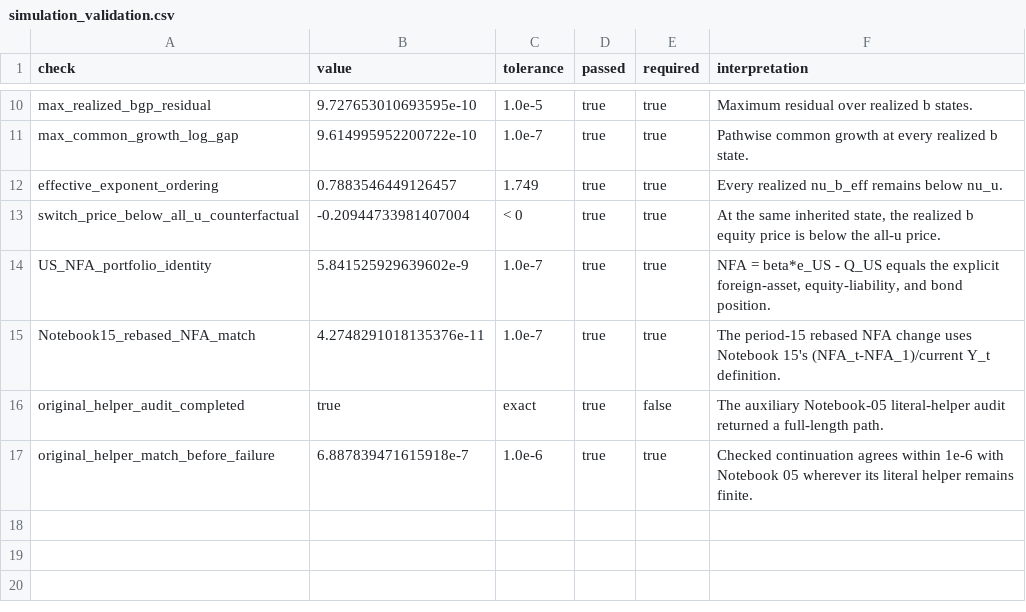
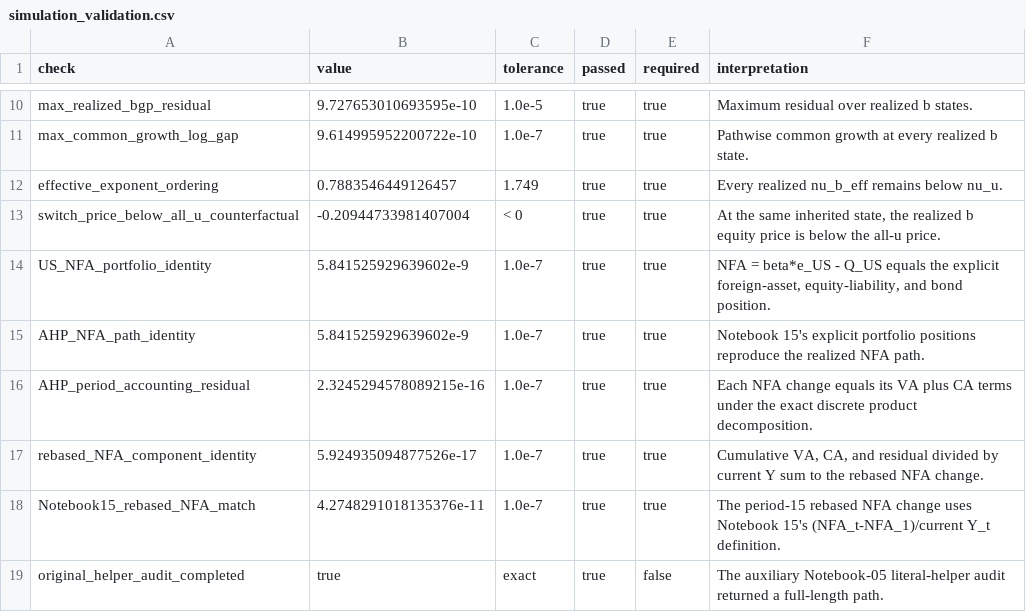
Before and after one commit to Cheng-Jipeng/Open_HKT, a CSV file: Two_country_production/outputs_v43/ahp_calibration_switch_at_16/simulation_validation.csv, drawn as a sheet; only a part is shown, gaps mark what is left out; the shorter side is filled out with more unchanged rows; the diff names each change by its address in the sheet, - before the commit and + after, or states it on an @@ line.

Commit message:
Add VA CA decomposition to notebook 16

```diff
--- a/Two_country_production/outputs_v43/ahp_calibration_switch_at_16/simulation_validation.csv
+++ b/Two_country_production/outputs_v43/ahp_calibration_switch_at_16/simulation_validation.csv
+row 15: AHP_NFA_path_identity | 5.841525929639602e-9 | 1.0e-7 | true | true | Notebook 15's explicit portfolio positions reproduce the realized NFA path.
+row 16: AHP_period_accounting_residual | 2.3245294578089215e-16 | 1.0e-7 | true | true | Each NFA change equals its VA plus CA terms under the exact discrete product decomposition.
+row 17: rebased_NFA_component_identity | 5.924935094877526e-17 | 1.0e-7 | true | true | Cumulative VA, CA, and residual divided by current Y sum to the rebased NFA change.
```
Also changed, not shown: 4 other files.
